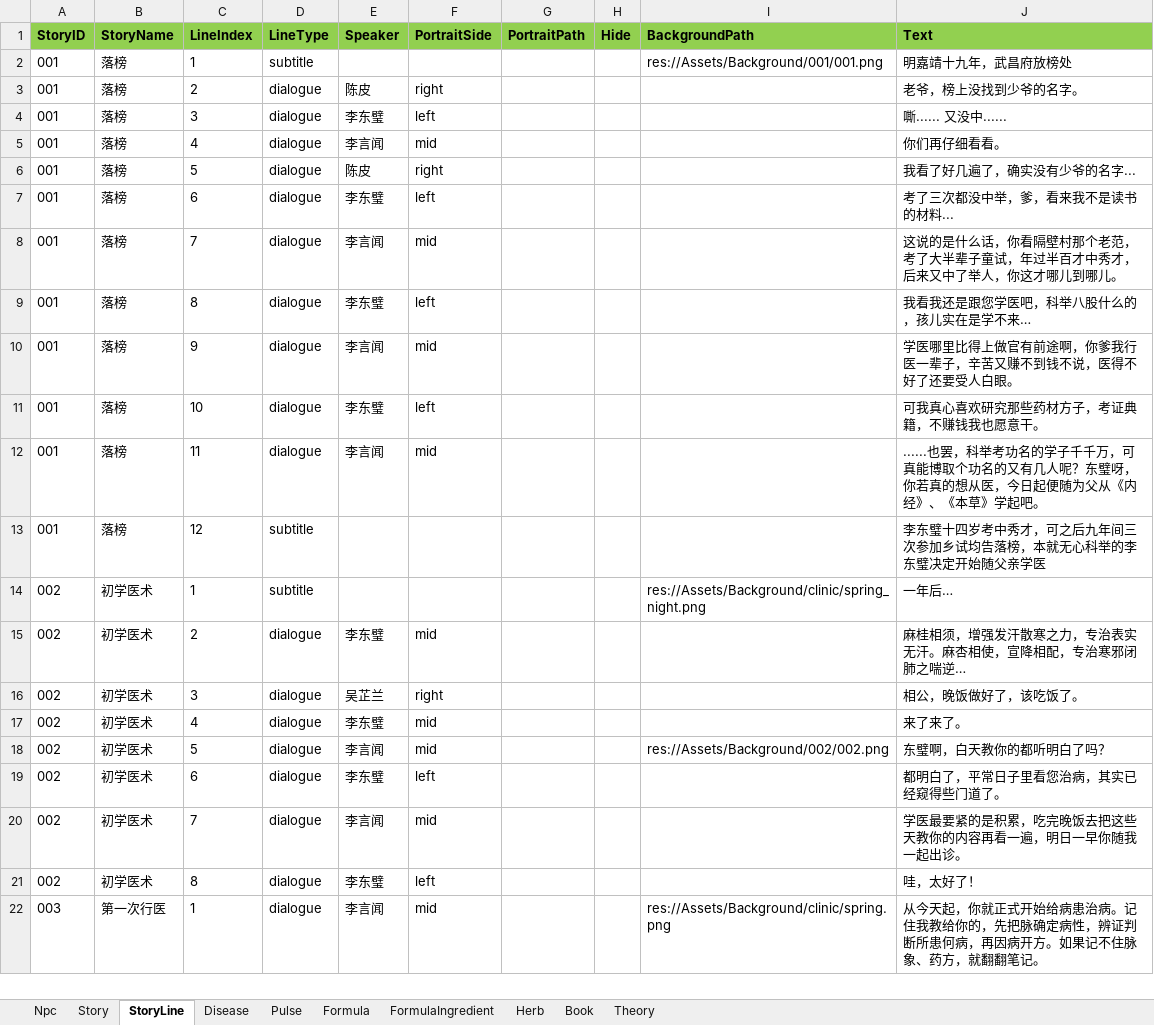
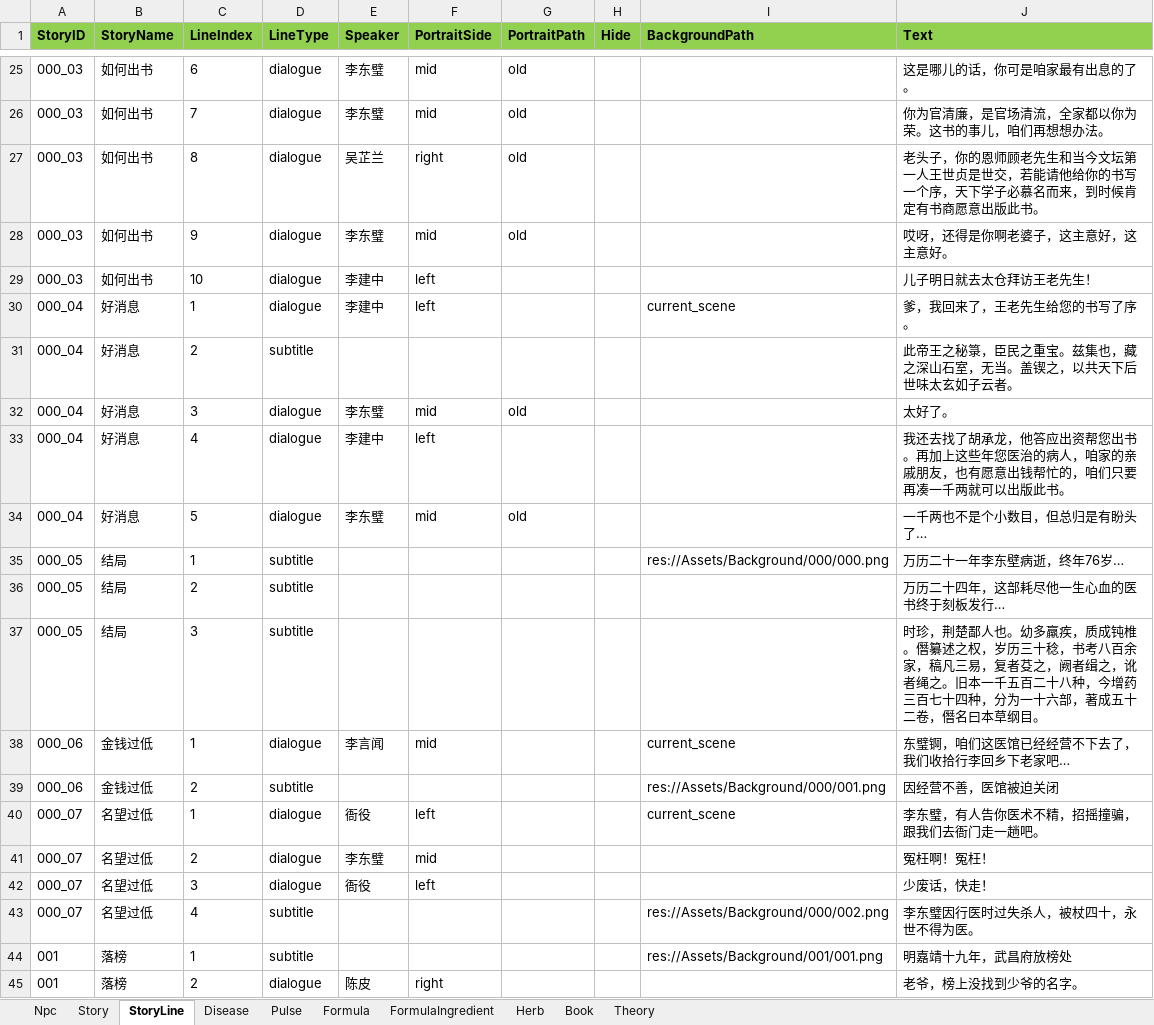
Before and after one commit to lqc19891229/Doctor, an Excel workbook: DataTables/Data.xlsx, sheet StoryLine, drawn as a sheet; only a part is shown, gaps mark what is left out; the shorter side is filled out with more unchanged rows; values as stored, in another font and other column widths than the file's, no borders; the diff covers the shown part only; the diff names each change by its address in the sheet, - before the commit and + after, or states it on an @@ line.

```diff
--- a/DataTables/Data.xlsx (sheet StoryLine)
+++ b/DataTables/Data.xlsx (sheet StoryLine)
+row 25: 000_03 | 如何出书 | 6 | dialogue | 李东璧 | mid | old |  |  | 这是哪儿的话，你可是咱家最有出息的了。
+row 26: 000_03 | 如何出书 | 7 | dialogue | 李东璧 | mid | old |  |  | 你为官清廉，是官场清流，全家都以你为荣。这书的事儿，咱们再想想办法。
+row 27: 000_03 | 如何出书 | 8 | dialogue | 吴芷兰 | right | old |  |  | 老头子，你的恩师顾老先生和当今文坛第一人王世贞是世交，若能请他给你的书写一个序，天下学子必慕名而来，到时候肯定有书商愿意出版此书。
+row 28: 000_03 | 如何出书 | 9 | dialogue | 李东璧 | mid | old |  |  | 哎呀，还得是你啊老婆子，这主意好，这主意好。
+row 29: 000_03 | 如何出书 | 10 | dialogue | 李建中 | left |  |  |  | 儿子明日就去太仓拜访王老先生！
+row 30: 000_04 | 好消息 | 1 | dialogue | 李建中 | left |  |  | current_scene | 爹，我回来了，王老先生给您的书写了序。
+row 31: 000_04 | 好消息 | 2 | subtitle |  |  |  |  |  | 此帝王之秘箓，臣民之重宝。兹集也，藏之深山石室，无当。盖锲之，以共天下后世味太玄如子云者。
+row 32: 000_04 | 好消息 | 3 | dialogue | 李东璧 | mid | old |  |  | 太好了。
+row 33: 000_04 | 好消息 | 4 | dialogue | 李建中 | left |  |  |  | 我还去找了胡承龙，他答应出资帮您出书。再加上这些年您医治的病人，咱家的亲戚朋友，也有愿意出钱帮忙的，咱们只要再凑一千两就可以出版此书。
+row 34: 000_04 | 好消息 | 5 | dialogue | 李东璧 | mid | old |  |  | 一千两也不是个小数目，但总归是有盼头了…
+row 35: 000_05 | 结局 | 1 | subtitle |  |  |  |  | res://Assets/Background/000/000.png | 万历二十一年李东壁病逝，终年76岁…
+row 36: 000_05 | 结局 | 2 | subtitle |  |  |  |  |  | 万历二十四年，这部耗尽他一生心血的医书终于刻板发行…
+row 37: 000_05 | 结局 | 3 | subtitle |  |  |  |  |  | 时珍，荆楚鄙人也。幼多羸疾，质成钝椎。僭纂述之权，岁历三十稔，书考八百余家，稿凡三易，复者芟之，阙者缉之，讹者绳之。旧本一千五百二十八种，今增药三百七十四种，分为一十六部，著成五十二卷，僭名曰本草纲目。
+row 38: 000_06 | 金钱过低 | 1 | dialogue | 李言闻 | mid |  |  | current_scene | 东璧锕，咱们这医馆已经经营不下去了，我们收拾行李回乡下老家吧…
+row 39: 000_06 | 金钱过低 | 2 | subtitle |  |  |  |  | res://Assets/Background/000/001.png | 因经营不善，医馆被迫关闭
+row 40: 000_07 | 名望过低 | 1 | dialogue | 衙役 | left |  |  | current_scene | 李东璧，有人告你医术不精，招摇撞骗，跟我们去衙门走一趟吧。
+row 41: 000_07 | 名望过低 | 2 | dialogue | 李东璧 | mid |  |  |  | 冤枉啊！冤枉！
+row 42: 000_07 | 名望过低 | 3 | dialogue | 衙役 | left |  |  |  | 少废话，快走！
+row 43: 000_07 | 名望过低 | 4 | subtitle |  |  |  |  | res://Assets/Background/000/002.png | 李东璧因行医时过失杀人，被杖四十，永世不得为医。
```
Also changed, not shown: 23 added rows elsewhere in this sheet, sheet Story, sheet Npc, hidden cells, DataTables/Data.backup_before_detailtext_import.xlsx, DataTables/DetailText/剧情/026_01吴芷兰妊娠.xlsx, 17 other files.
